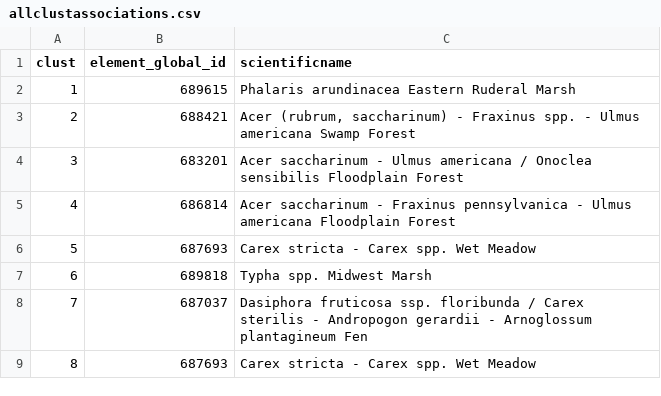
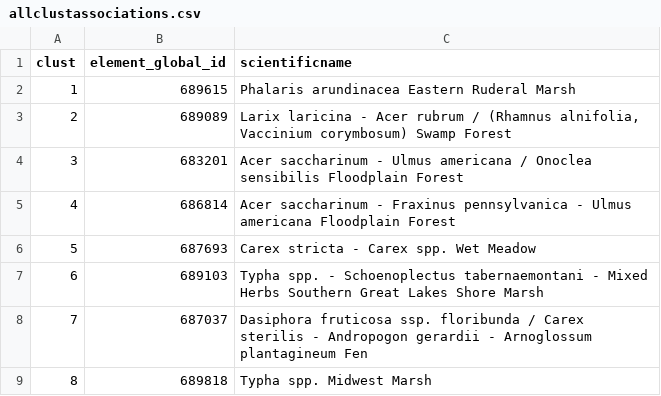
Before and after one commit to phytoclast/USNVC, a CSV file: output/allclustassociations.csv, drawn as a sheet.

```diff
--- a/output/allclustassociations.csv
+++ b/output/allclustassociations.csv
@@ -2,3 +2,3 @@
 "1","689615","Phalaris arundinacea Eastern Ruderal Marsh"
-"2","688421","Acer (rubrum, saccharinum) - Fraxinus spp. - Ulmus americana Swamp Forest"
+"2","689089","Larix laricina - Acer rubrum / (Rhamnus alnifolia, Vaccinium corymbosum) Swamp Forest"
 "3","683201","Acer saccharinum - Ulmus americana / Onoclea sensibilis Floodplain Forest"
@@ -6,4 +6,4 @@
 "5","687693","Carex stricta - Carex spp. Wet Meadow"
-"6","689818","Typha spp. Midwest Marsh"
+"6","689103","Typha spp. - Schoenoplectus tabernaemontani - Mixed Herbs Southern Great Lakes Shore Marsh"
 "7","687037","Dasiphora fruticosa ssp. floribunda / Carex sterilis - Andropogon gerardii - Arnoglossum plantagineum Fen"
-"8","687693","Carex stricta - Carex spp. Wet Meadow"
+"8","689818","Typha spp. Midwest Marsh"
```
Also changed, not shown: output/allplotassociations.csv, 20 other files.
